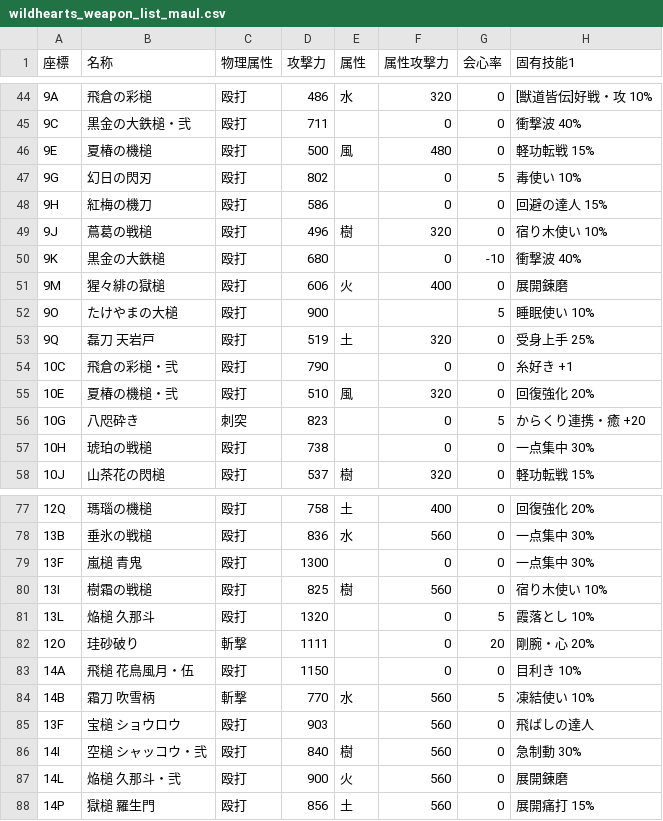
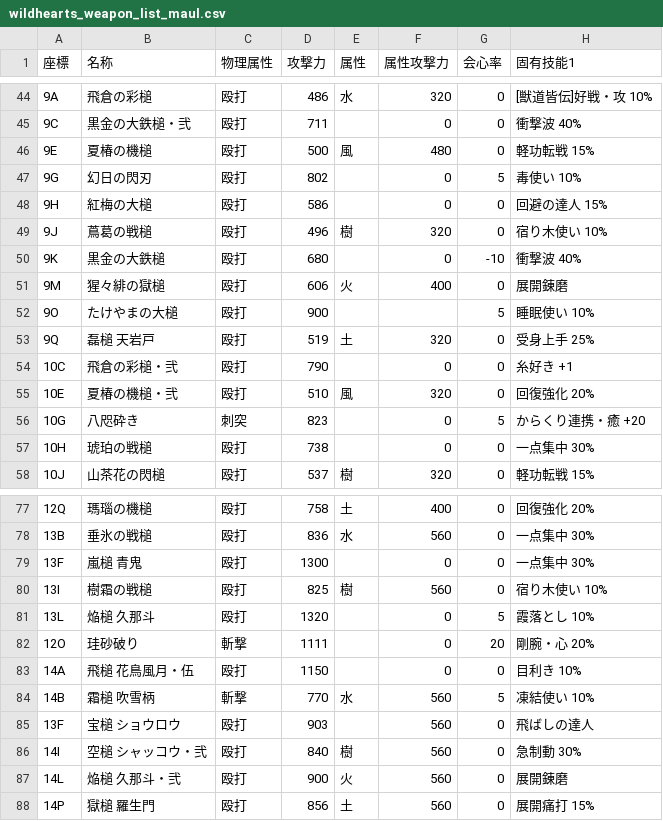
Before and after one commit to AquiTCD/gaming-support-tools, a CSV file: lib/wildhearts_weapon_list_maul.csv, drawn as a sheet; only a part is shown, gaps mark what is left out; the diff names each change by its address in the sheet, - before the commit and + after, or states it on an @@ line.

```diff
--- a/lib/wildhearts_weapon_list_maul.csv
+++ b/lib/wildhearts_weapon_list_maul.csv
-B48 (名称): 紅梅の機刀
+B48 (名称): 紅梅の大槌
-B53 (名称): 磊刀 天岩戸
+B53 (名称): 磊槌 天岩戸
-B84 (名称): 霜刀 吹雪柄
+B84 (名称): 霜槌 吹雪柄
```
Also changed, not shown: lib/wildhearts_weapon_list_claw.csv, lib/wildhearts_weapon_list_nodachi.csv, 7 other files.
